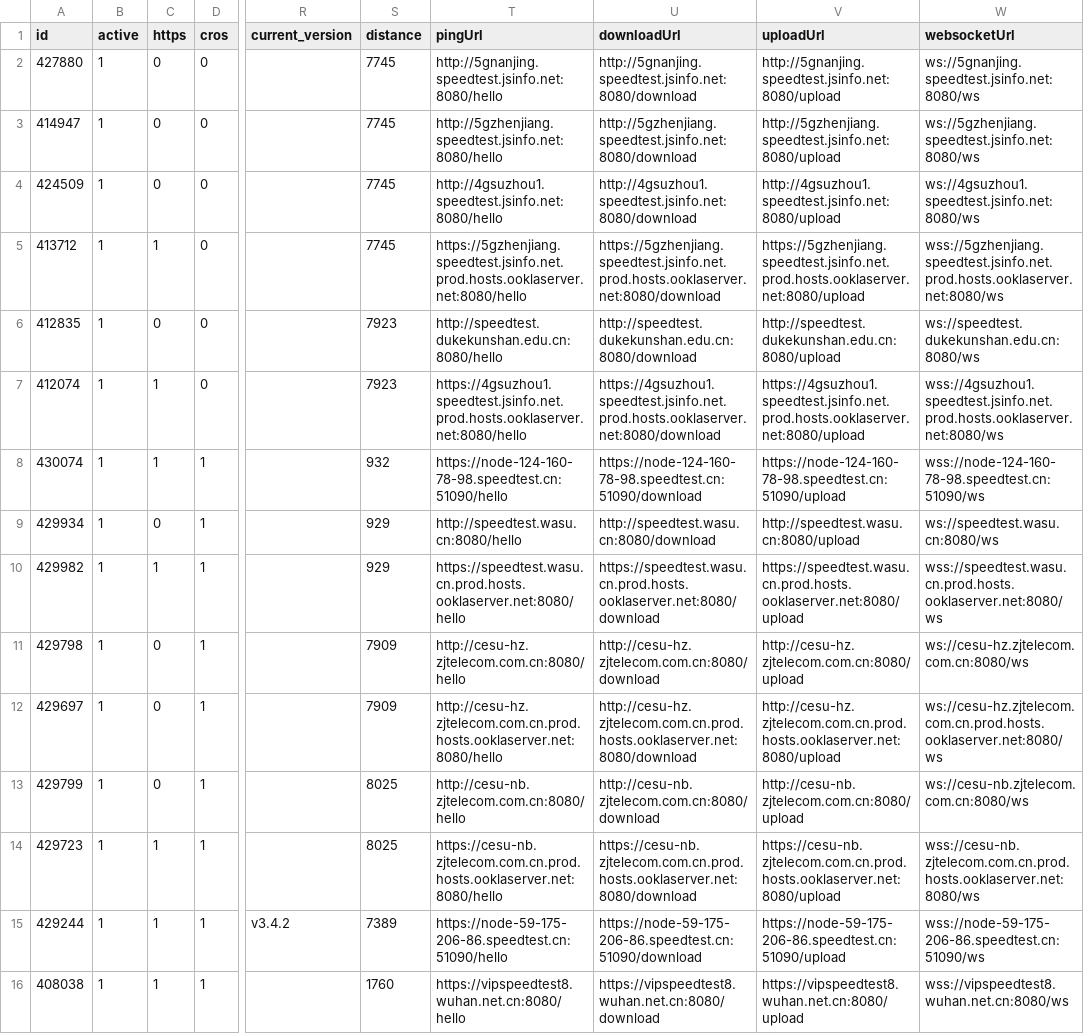
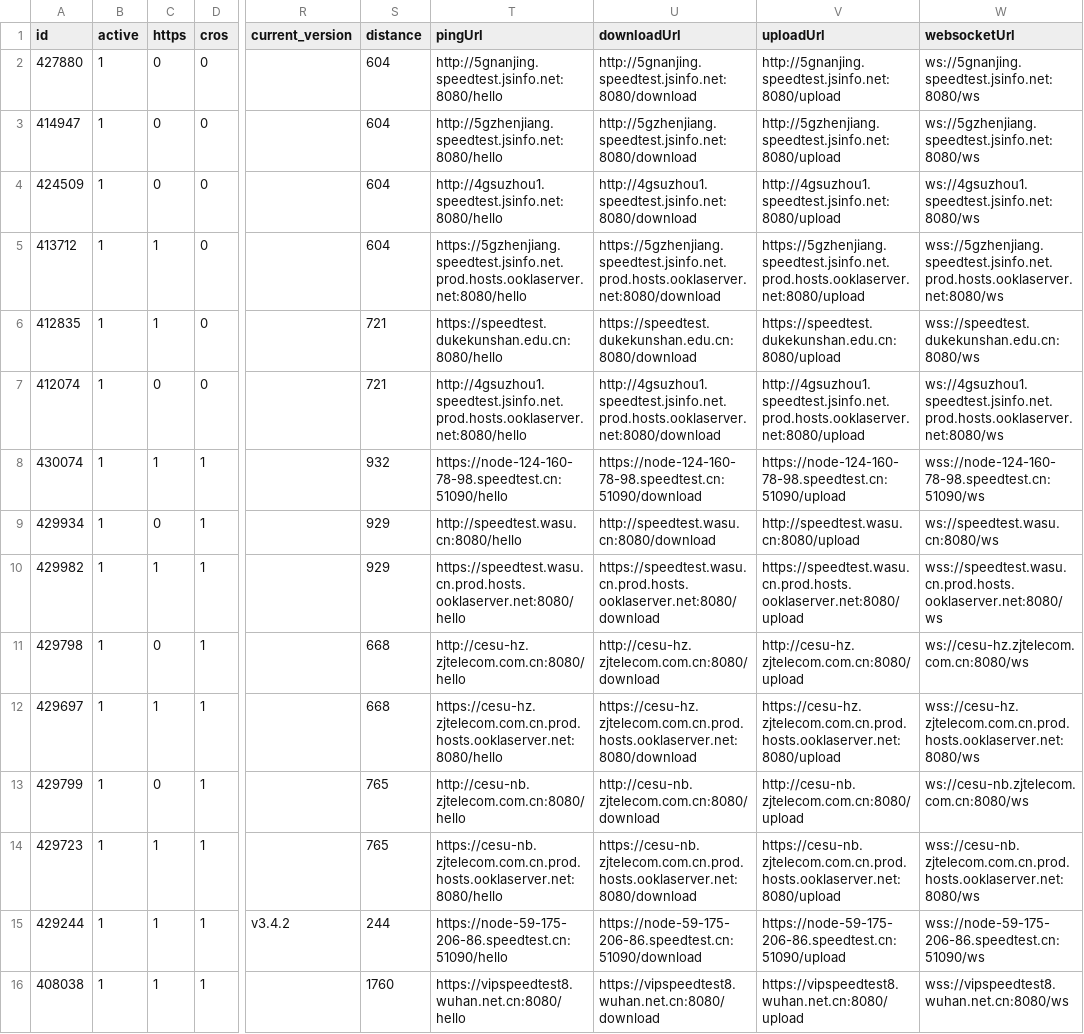
Before and after one commit to spiritLHLS/speedtest.cn-CN-ID, a CSV file: CN.csv, drawn as a sheet; only a part is shown, gaps mark what is left out; the diff covers the shown part only; the diff names each change by its address in the sheet, - before the commit and + after, or states it on an @@ line.

```diff
--- a/CN.csv
+++ b/CN.csv
-S2:S5 (distance): 7745
+S2:S5 (distance): 604
-C6 (https): 0
+C6 (https): 1
-S6:S7 (distance): 7923
+S6:S7 (distance): 721
-T6 (pingUrl): http://speedtest.dukekunshan.edu.cn:8080/hello
+T6 (pingUrl): https://speedtest.dukekunshan.edu.cn:8080/hello
-U6 (downloadUrl): http://speedtest.dukekunshan.edu.cn:8080/download
+U6 (downloadUrl): https://speedtest.dukekunshan.edu.cn:8080/download
-V6 (uploadUrl): http://speedtest.dukekunshan.edu.cn:8080/upload
+V6 (uploadUrl): https://speedtest.dukekunshan.edu.cn:8080/upload
-W6 (websocketUrl): ws://speedtest.dukekunshan.edu.cn:8080/ws
+W6 (websocketUrl): wss://speedtest.dukekunshan.edu.cn:8080/ws
-C7 (https): 1
+C7 (https): 0
-T7 (pingUrl): https://4gsuzhou1.speedtest.jsinfo.net.prod.hosts.ooklaserver.net:8080/hello
+T7 (pingUrl): http://4gsuzhou1.speedtest.jsinfo.net.prod.hosts.ooklaserver.net:8080/hello
-U7 (downloadUrl): https://4gsuzhou1.speedtest.jsinfo.net.prod.hosts.ooklaserver.net:8080/download
+U7 (downloadUrl): http://4gsuzhou1.speedtest.jsinfo.net.prod.hosts.ooklaserver.net:8080/download
-V7 (uploadUrl): https://4gsuzhou1.speedtest.jsinfo.net.prod.hosts.ooklaserver.net:8080/upload
+V7 (uploadUrl): http://4gsuzhou1.speedtest.jsinfo.net.prod.hosts.ooklaserver.net:8080/upload
-W7 (websocketUrl): wss://4gsuzhou1.speedtest.jsinfo.net.prod.hosts.ooklaserver.net:8080/ws
+W7 (websocketUrl): ws://4gsuzhou1.speedtest.jsinfo.net.prod.hosts.ooklaserver.net:8080/ws
-S11:S12 (distance): 7909
+S11:S12 (distance): 668
-C12 (https): 0
+C12 (https): 1
-T12 (pingUrl): http://cesu-hz.zjtelecom.com.cn.prod.hosts.ooklaserver.net:8080/hello
+T12 (pingUrl): https://cesu-hz.zjtelecom.com.cn.prod.hosts.ooklaserver.net:8080/hello
-U12 (downloadUrl): http://cesu-hz.zjtelecom.com.cn.prod.hosts.ooklaserver.net:8080/download
+U12 (downloadUrl): https://cesu-hz.zjtelecom.com.cn.prod.hosts.ooklaserver.net:8080/download
-V12 (uploadUrl): http://cesu-hz.zjtelecom.com.cn.prod.hosts.ooklaserver.net:8080/upload
+V12 (uploadUrl): https://cesu-hz.zjtelecom.com.cn.prod.hosts.ooklaserver.net:8080/upload
-W12 (websocketUrl): ws://cesu-hz.zjtelecom.com.cn.prod.hosts.ooklaserver.net:8080/ws
+W12 (websocketUrl): wss://cesu-hz.zjtelecom.com.cn.prod.hosts.ooklaserver.net:8080/ws
-S13:S14 (distance): 8025
+S13:S14 (distance): 765
-S15 (distance): 7389
+S15 (distance): 244
```
Also changed, not shown: 28 edited cells elsewhere in this file, mobile.csv, telecom.csv, 1 other file.
